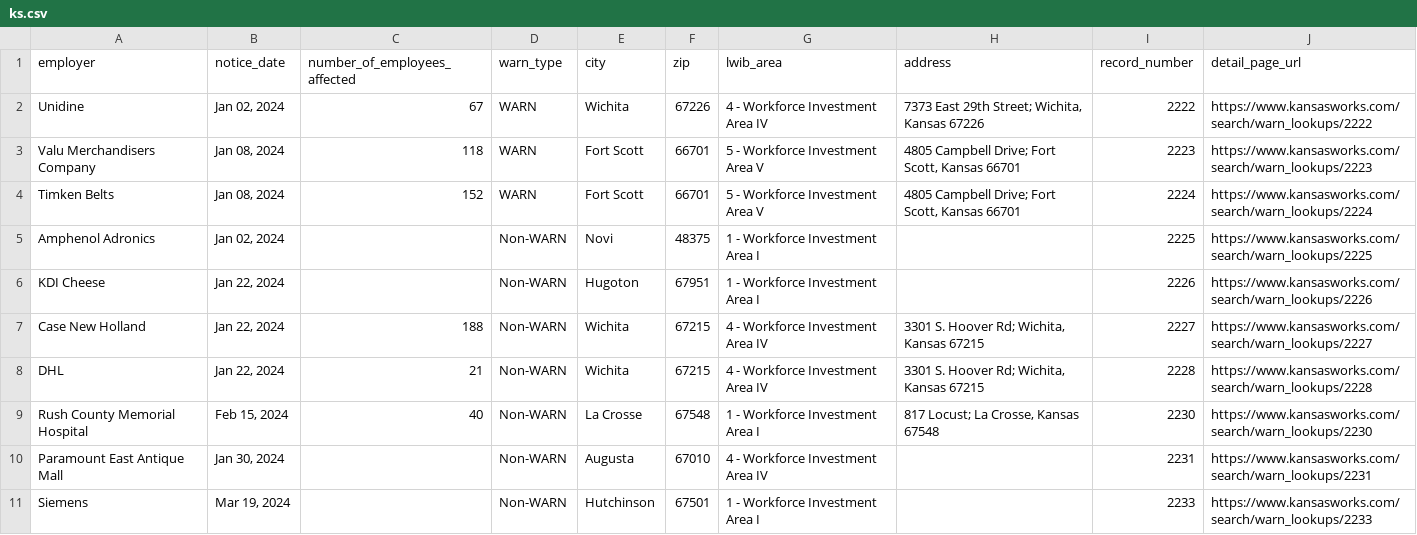
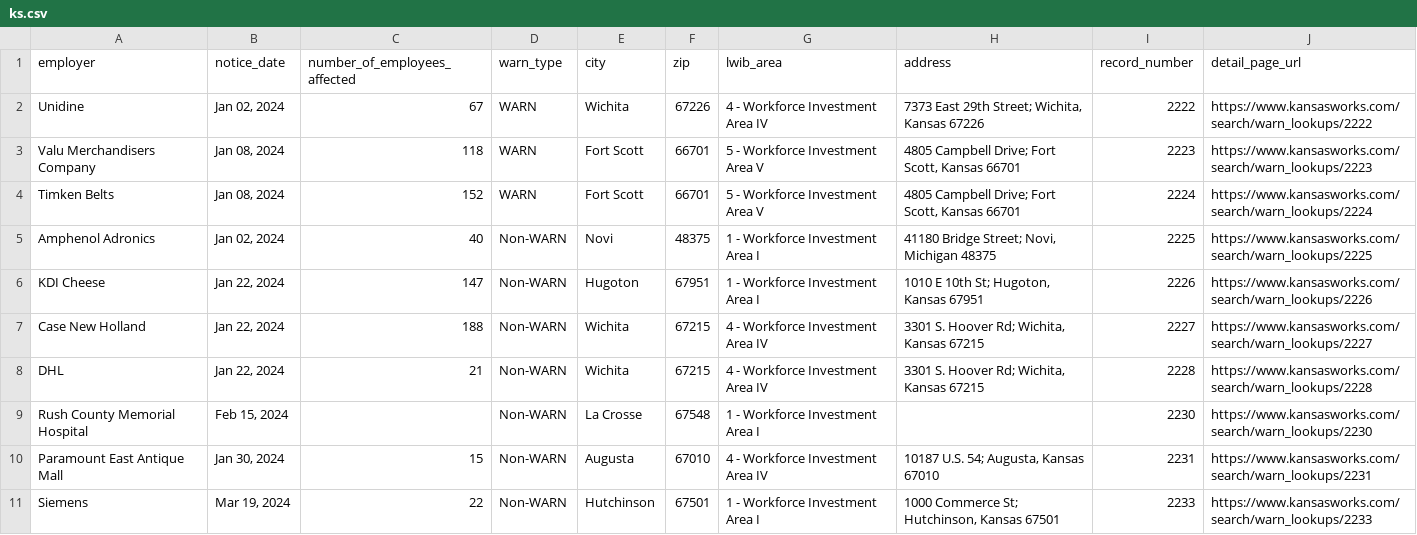
Before and after one commit to biglocalnews/layoff-watch, a CSV file: data/warn-scraper/exports/ks.csv, drawn as a sheet; only a part is shown; the diff covers the shown part only.

```diff
--- a/data/warn-scraper/exports/ks.csv
+++ b/data/warn-scraper/exports/ks.csv
@@ -4,8 +4,8 @@ Valu Merchandisers Company,"Jan 08, 2024",118,WARN,Fort Scott,66701,5 - Workforc
 Timken Belts,"Jan 08, 2024",152,WARN,Fort Scott,66701,5 - Workforce Investment Area V,"4805 Campbell Drive; Fort Scott, Kansas 66701",2224,https://www.kansasworks.com/search/warn_lookups/2224
-Amphenol Adronics,"Jan 02, 2024",,Non-WARN,Novi,48375,1 - Workforce Investment Area I,,2225,https://www.kansasworks.com/search/warn_lookups/2225
-KDI Cheese,"Jan 22, 2024",,Non-WARN,Hugoton,67951,1 - Workforce Investment Area I,,2226,https://www.kansasworks.com/search/warn_lookups/2226
+Amphenol Adronics,"Jan 02, 2024",40,Non-WARN,Novi,48375,1 - Workforce Investment Area I,"41180 Bridge Street; Novi, Michigan 48375",2225,https://www.kansasworks.com/search/warn_lookups/2225
+KDI Cheese,"Jan 22, 2024",147,Non-WARN,Hugoton,67951,1 - Workforce Investment Area I,"1010 E 10th St; Hugoton, Kansas 67951",2226,https://www.kansasworks.com/search/warn_lookups/2226
 Case New Holland,"Jan 22, 2024",188,Non-WARN,Wichita,67215,4 - Workforce Investment Area IV,"3301 S. Hoover Rd; Wichita, Kansas 67215",2227,https://www.kansasworks.com/search/warn_lookups/2227
 DHL,"Jan 22, 2024",21,Non-WARN,Wichita,67215,4 - Workforce Investment Area IV,"3301 S. Hoover Rd; Wichita, Kansas 67215",2228,https://www.kansasworks.com/search/warn_lookups/2228
-Rush County Memorial Hospital,"Feb 15, 2024",40,Non-WARN,La Crosse,67548,1 - Workforce Investment Area I,"817 Locust; La Crosse, Kansas 67548",2230,https://www.kansasworks.com/search/warn_lookups/2230
-Paramount East Antique Mall,"Jan 30, 2024",,Non-WARN,Augusta,67010,4 - Workforce Investment Area IV,,2231,https://www.kansasworks.com/search/warn_lookups/2231
-Siemens,"Mar 19, 2024",,Non-WARN,Hutchinson,67501,1 - Workforce Investment Area I,,2233,https://www.kansasworks.com/search/warn_lookups/2233
+Rush County Memorial Hospital,"Feb 15, 2024",,Non-WARN,La Crosse,67548,1 - Workforce Investment Area I,,2230,https://www.kansasworks.com/search/warn_lookups/2230
+Paramount East Antique Mall,"Jan 30, 2024",15,Non-WARN,Augusta,67010,4 - Workforce Investment Area IV,"10187  U.S. 54; Augusta, Kansas 67010",2231,https://www.kansasworks.com/search/warn_lookups/2231
+Siemens,"Mar 19, 2024",22,Non-WARN,Hutchinson,67501,1 - Workforce Investment Area I,"1000 Commerce St; Hutchinson, Kansas 67501",2233,https://www.kansasworks.com/search/warn_lookups/2233
```
Also changed, not shown: 32 edited cells elsewhere in this file, data/warn-scraper/cache/ks_raw.csv, 34 other files.
